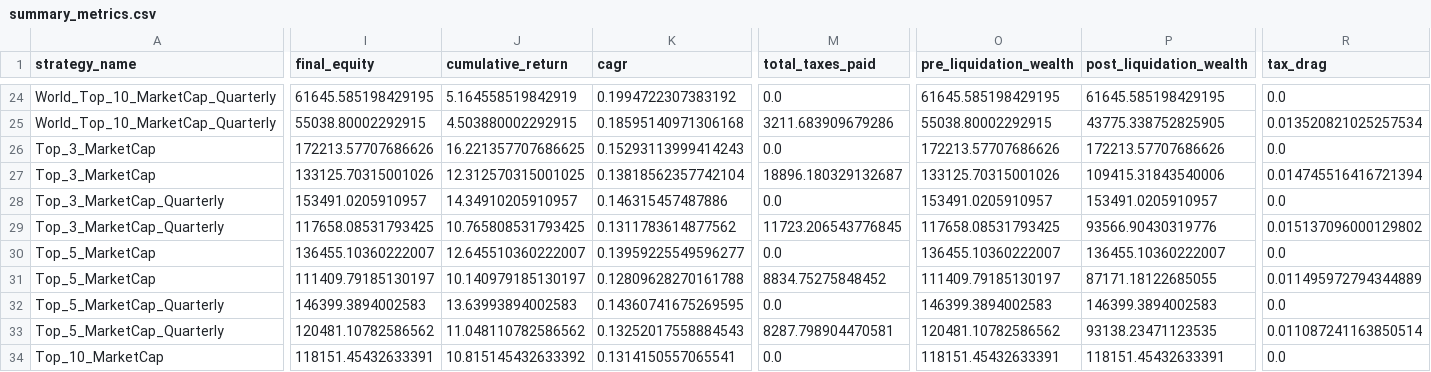
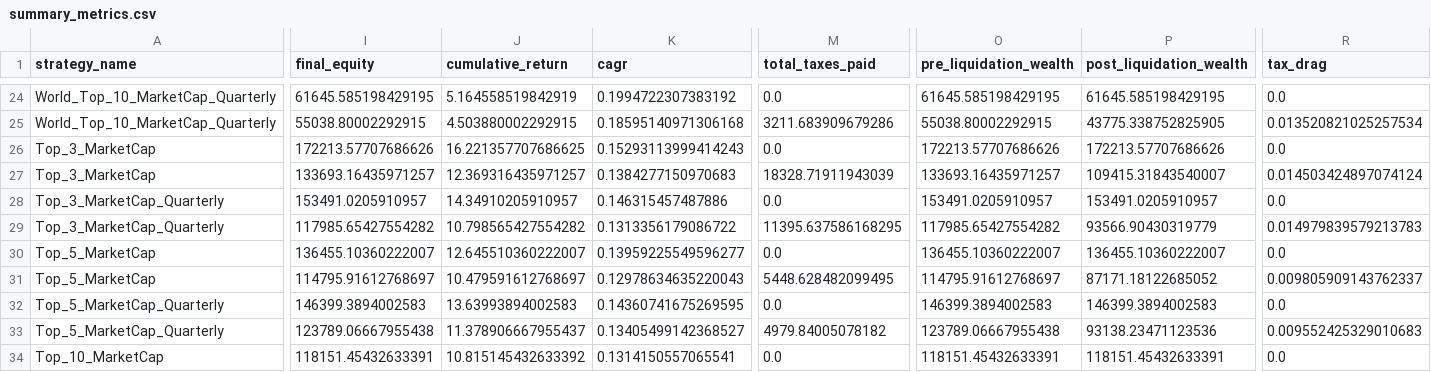
Before and after one commit to chris-catignani/sp500_strategy, a CSV file: outputs/summary_metrics.csv, drawn as a sheet; only a part is shown, gaps mark what is left out; the diff covers the shown part only; the diff names each change by its address in the sheet, - before the commit and + after, or states it on an @@ line.

```diff
--- a/outputs/summary_metrics.csv
+++ b/outputs/summary_metrics.csv
-I27 (final_equity): 133125.70315001026
+I27 (final_equity): 133693.16435971257
-J27 (cumulative_return): 12.312570315001025
+J27 (cumulative_return): 12.369316435971257
-K27 (cagr): 0.13818562357742104
+K27 (cagr): 0.1384277150970683
-M27 (total_taxes_paid): 18896.180329132687
+M27 (total_taxes_paid): 18328.71911943039
-O27 (pre_liquidation_wealth): 133125.70315001026
+O27 (pre_liquidation_wealth): 133693.16435971257
-P27 (post_liquidation_wealth): 109415.31843540006
+P27 (post_liquidation_wealth): 109415.31843540007
-R27 (tax_drag): 0.014745516416721394
+R27 (tax_drag): 0.014503424897074124
-I29 (final_equity): 117658.08531793425
+I29 (final_equity): 117985.65427554282
-J29 (cumulative_return): 10.765808531793425
+J29 (cumulative_return): 10.798565427554282
-K29 (cagr): 0.1311783614877562
+K29 (cagr): 0.1313356179086722
-M29 (total_taxes_paid): 11723.206543776845
+M29 (total_taxes_paid): 11395.637586168295
-O29 (pre_liquidation_wealth): 117658.08531793425
+O29 (pre_liquidation_wealth): 117985.65427554282
-P29 (post_liquidation_wealth): 93566.90430319776
+P29 (post_liquidation_wealth): 93566.90430319779
-R29 (tax_drag): 0.015137096000129802
+R29 (tax_drag): 0.014979839579213783
-I31 (final_equity): 111409.79185130197
+I31 (final_equity): 114795.91612768697
-J31 (cumulative_return): 10.140979185130197
+J31 (cumulative_return): 10.479591612768697
-K31 (cagr): 0.12809628270161788
+K31 (cagr): 0.12978634635220043
-M31 (total_taxes_paid): 8834.75275848452
+M31 (total_taxes_paid): 5448.628482099495
-O31 (pre_liquidation_wealth): 111409.79185130197
+O31 (pre_liquidation_wealth): 114795.91612768697
-P31 (post_liquidation_wealth): 87171.18122685055
+P31 (post_liquidation_wealth): 87171.18122685052
-R31 (tax_drag): 0.011495972794344889
+R31 (tax_drag): 0.009805909143762337
-I33 (final_equity): 120481.10782586562
+I33 (final_equity): 123789.06667955438
-J33 (cumulative_return): 11.048110782586562
+J33 (cumulative_return): 11.378906667955437
-K33 (cagr): 0.13252017558884543
+K33 (cagr): 0.13405499142368527
-M33 (total_taxes_paid): 8287.798904470581
+M33 (total_taxes_paid): 4979.84005078182
-O33 (pre_liquidation_wealth): 120481.10782586562
+O33 (pre_liquidation_wealth): 123789.06667955438
-P33 (post_liquidation_wealth): 93138.23471123535
+P33 (post_liquidation_wealth): 93138.23471123536
-R33 (tax_drag): 0.011087241163850514
+R33 (tax_drag): 0.009552425329010683
```
Also changed, not shown: 111 edited cells elsewhere in this file, docs/historical_weights_table.csv, outputs/annual_breakdown.csv, 27 other files.
